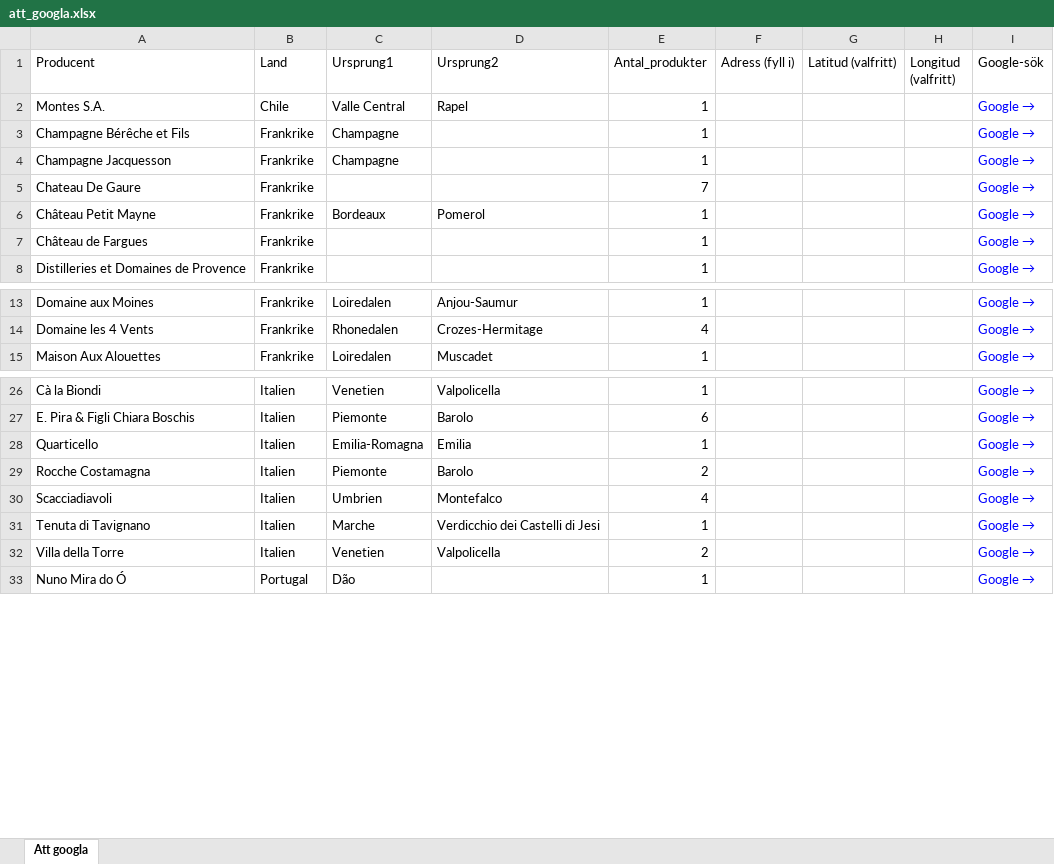
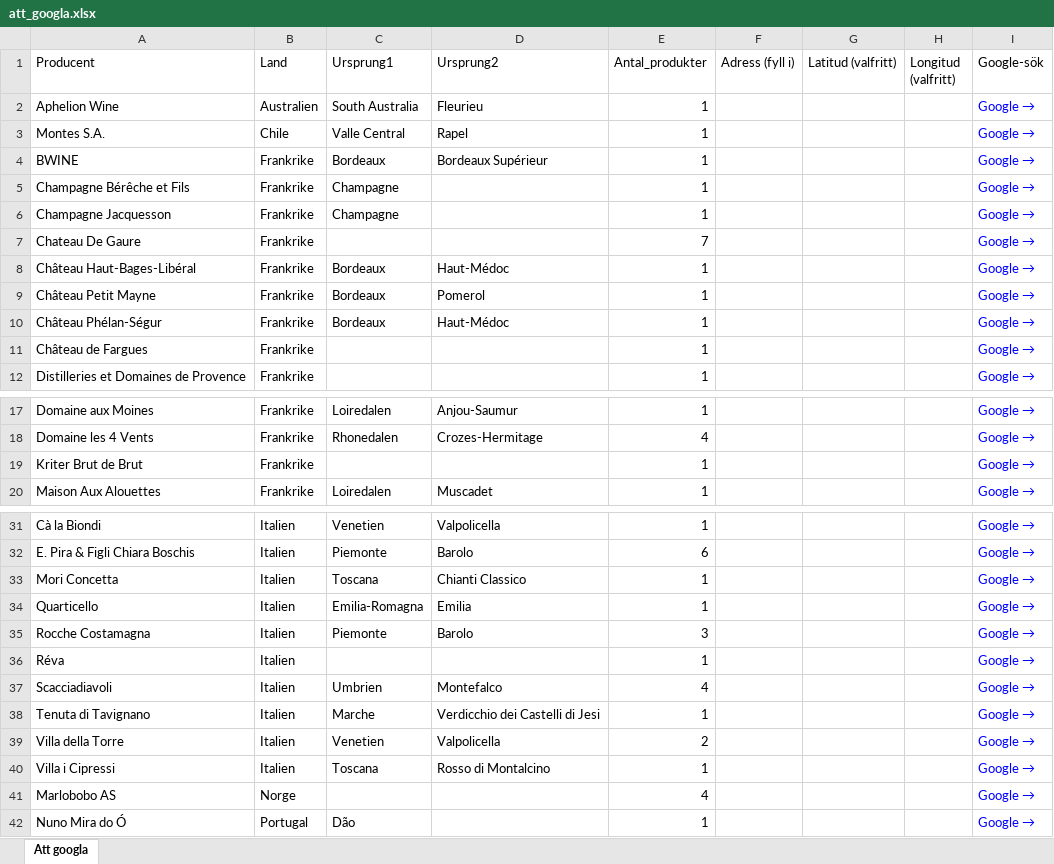
Before and after one commit to stasatebe/vinografi, an Excel workbook: data/att_googla.xlsx, sheet Att googla, drawn as a sheet; only a part is shown, gaps mark what is left out; values as stored, in another font and other column widths than the file's, no borders; addresses are those after the commit; the diff covers the shown part only; the diff names each change by its address in the sheet, - before the commit and + after, or states it on an @@ line.

```diff
--- a/data/att_googla.xlsx (sheet Att googla)
+++ b/data/att_googla.xlsx (sheet Att googla)
+row 2: Aphelion Wine | Australien | South Australia | Fleurieu | 1 |  |  |  | Google →
+row 4: BWINE | Frankrike | Bordeaux | Bordeaux Supérieur | 1 |  |  |  | Google →
+row 8: Château Haut-Bages-Libéral | Frankrike | Bordeaux | Haut-Médoc | 1 |  |  |  | Google →
+row 10: Château Phélan-Ségur | Frankrike | Bordeaux | Haut-Médoc | 1 |  |  |  | Google →
+row 19: Kriter Brut de Brut | Frankrike |  |  | 1 |  |  |  | Google →
+row 33: Mori Concetta | Italien | Toscana | Chianti Classico | 1 |  |  |  | Google →
-E35 (Antal_produkter): 2
+E35 (Antal_produkter): 3
+row 36: Réva | Italien |  |  | 1 |  |  |  | Google →
+row 40: Villa i Cipressi | Italien | Toscana | Rosso di Montalcino | 1 |  |  |  | Google →
+row 41: Marlobobo AS | Norge |  |  | 4 |  |  |  | Google →
```
Also changed, not shown: 2 added rows elsewhere in this sheet, 1 other file.
